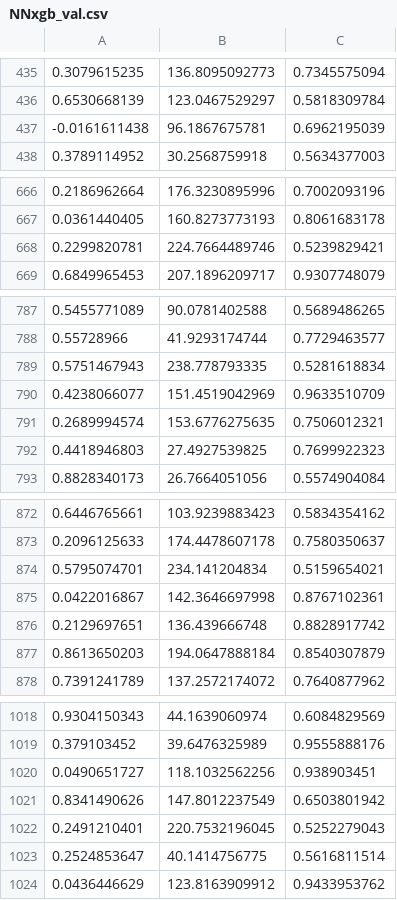
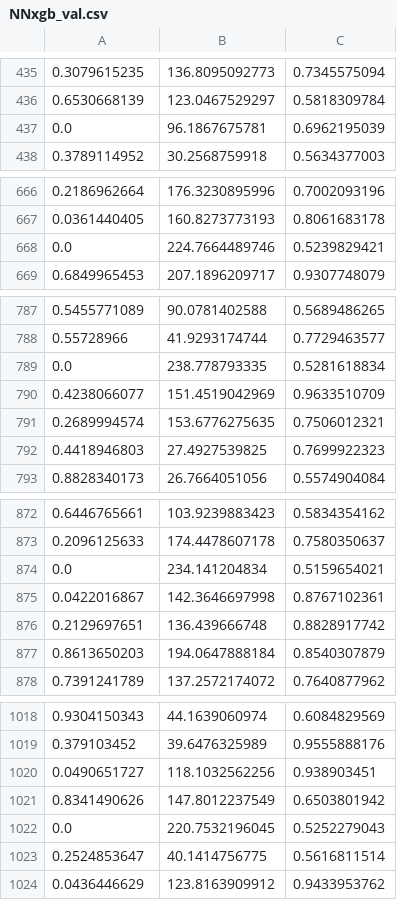
Before and after one commit to robert1003/ML, a CSV file: 150/NNxgb_val.csv, drawn as a sheet; only a part is shown, gaps mark what is left out; the diff covers the shown part only.

```diff
--- a/150/NNxgb_val.csv
+++ b/150/NNxgb_val.csv
@@ -436,3 +436,3 @@
 0.6530668139,123.0467529297,0.5818309784
--0.0161611438,96.1867675781,0.6962195039
+0.0,96.1867675781,0.6962195039
 0.3789114952,30.2568759918,0.5634377003
@@ -667,3 +667,3 @@
 0.0361440405,160.8273773193,0.8061683178
-0.2299820781,224.7664489746,0.5239829421
+0.0,224.7664489746,0.5239829421
 0.6849965453,207.1896209717,0.9307748079
@@ -788,3 +788,3 @@
 0.55728966,41.9293174744,0.7729463577
-0.5751467943,238.778793335,0.5281618834
+0.0,238.778793335,0.5281618834
 0.4238066077,151.4519042969,0.9633510709
@@ -873,3 +873,3 @@
 0.2096125633,174.4478607178,0.7580350637
-0.5795074701,234.141204834,0.5159654021
+0.0,234.141204834,0.5159654021
 0.0422016867,142.3646697998,0.8767102361
@@ -1021,3 +1021,3 @@
 0.8341490626,147.8012237549,0.6503801942
-0.2491210401,220.7532196045,0.5252279043
+0.0,220.7532196045,0.5252279043
 0.2524853647,40.1414756775,0.5616811514
```
Also changed, not shown: 19 edited cells elsewhere in this file, 150/NNxgb.csv, 1 other file.
